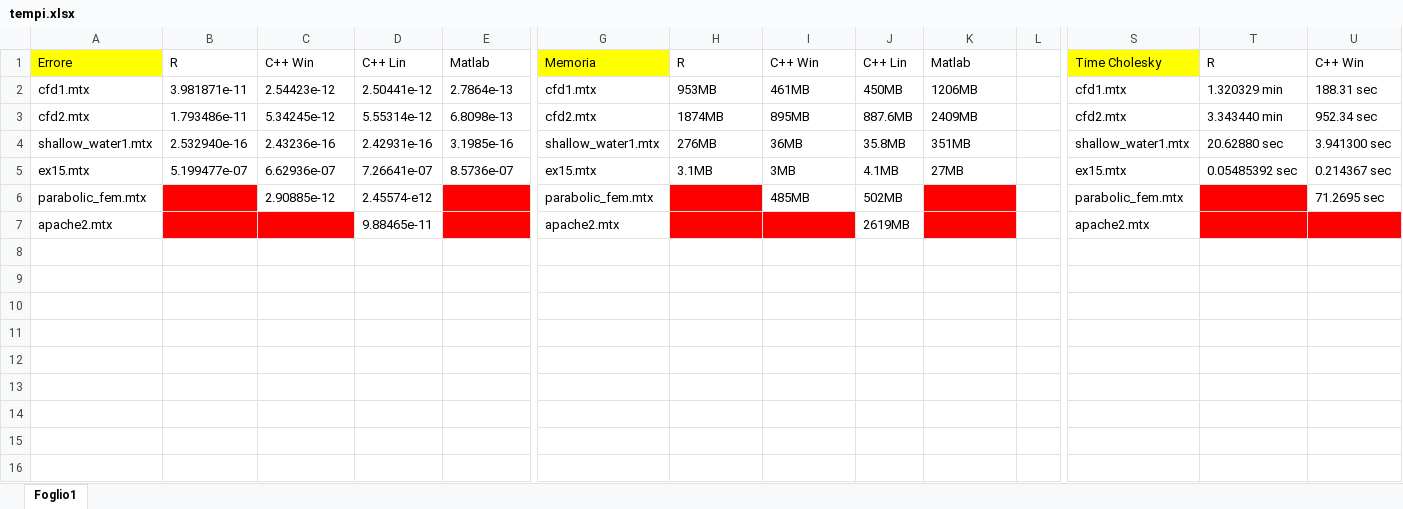
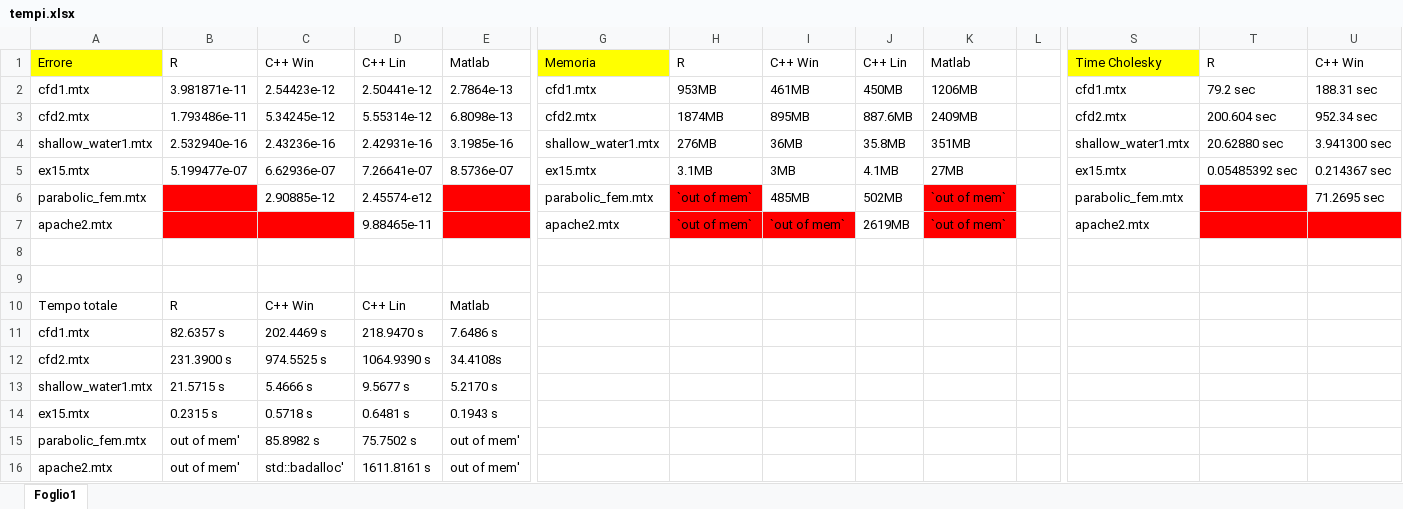
Before and after one commit to NicoloRipamonti/MCS-Project, an Excel workbook: tempi.xlsx, sheet Foglio1, drawn as a sheet; only a part is shown, gaps mark what is left out; values as stored, in another font and other column widths than the file's, no borders; rows hold the shown columns only; the diff names each change by its address in the sheet, - before the commit and + after, or states it on an @@ line.

Commit message:
excel aggironata

```diff
--- a/tempi.xlsx (sheet Foglio1)
+++ b/tempi.xlsx (sheet Foglio1)
-T2: 1.320329 min
+T2: 79.2 sec
-T3: 3.343440 min
+T3: 200.604 sec
-H6:H7: (empty)
+H6:H7: `out of mem`
-K6:K7: (empty)
+K6:K7: `out of mem`
-I7: (empty)
+I7: `out of mem`
+row 8: (empty)
+row 9: (empty)
+row 10: Tempo totale | R | C++ Win | C++ Lin | Matlab
+row 11: cfd1.mtx | 82.6357 s | 202.4469 s | 218.9470 s | 7.6486 s
+row 12: cfd2.mtx | 231.3900 s | 974.5525 s | 1064.9390 s | 34.4108s
+row 13: shallow_water1.mtx | 21.5715 s | 5.4666 s | 9.5677 s | 5.2170 s
+row 14: ex15.mtx | 0.2315 s | 0.5718 s | 0.6481 s | 0.1943 s
+row 15: parabolic_fem.mtx | out of mem' | 85.8982 s | 75.7502 s | out of mem'
+row 16: apache2.mtx | out of mem' | std::badalloc' | 1611.8161 s | out of mem'
```
